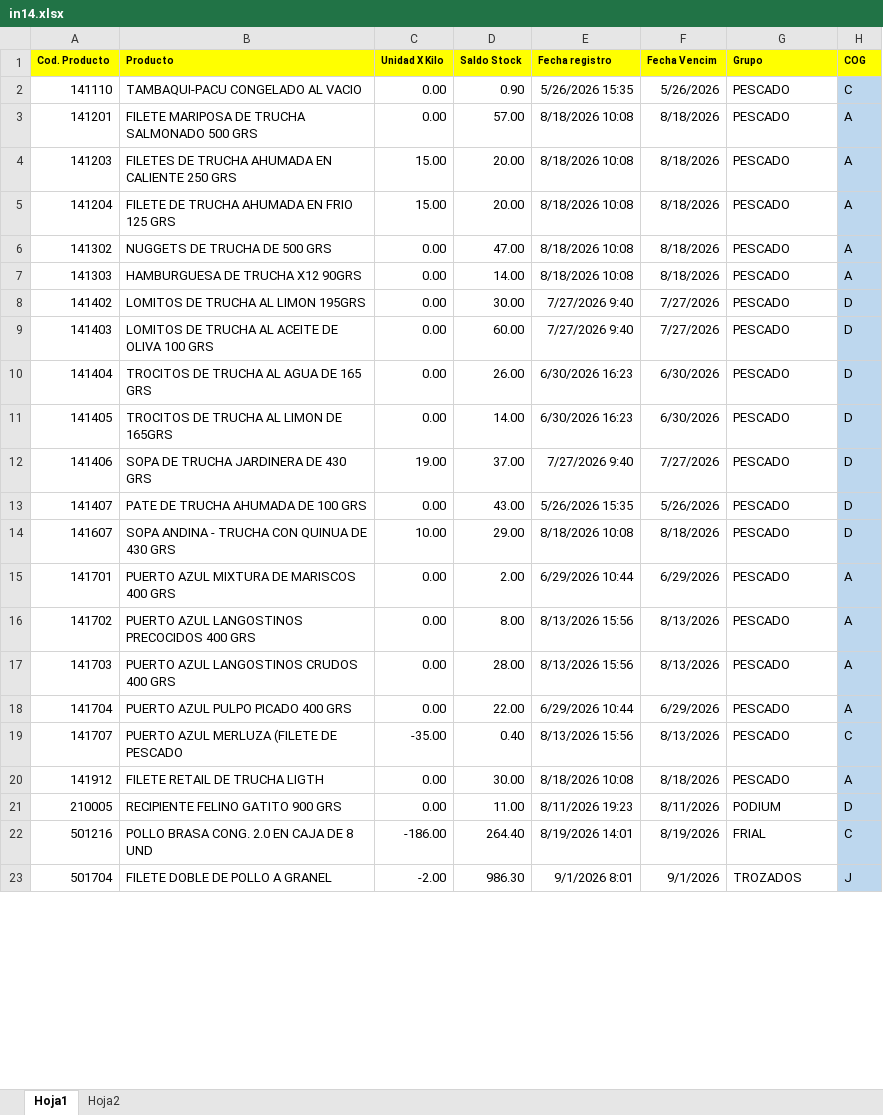
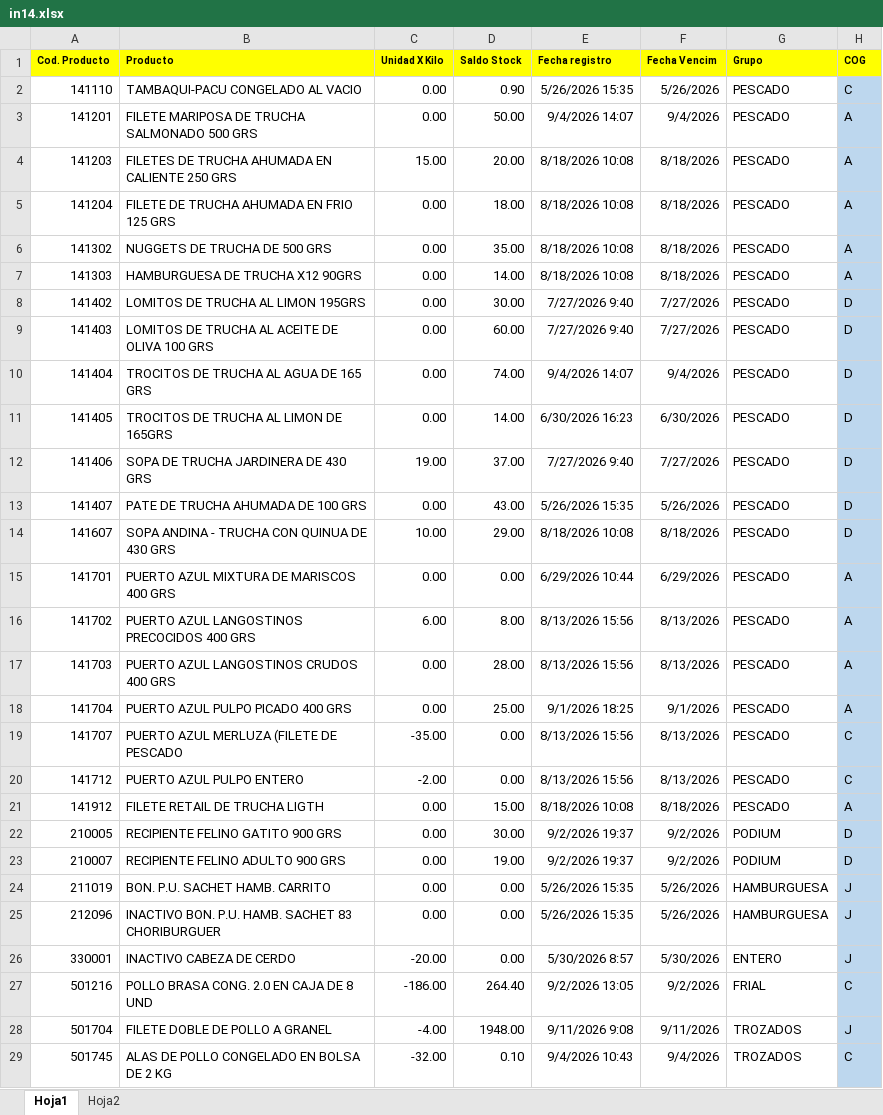
Before and after one commit to adimerpaul/sofi, an Excel workbook: sofiback/public/uploads/in14.xlsx, sheet Hoja1, drawn as a sheet; only a part is shown; values as stored, in another font and other column widths than the file's, no borders; addresses are those after the commit; the diff covers the shown part only; the diff names each change by its address in the sheet, - before the commit and + after, or states it on an @@ line.

```diff
--- a/sofiback/public/uploads/in14.xlsx (sheet Hoja1)
+++ b/sofiback/public/uploads/in14.xlsx (sheet Hoja1)
-D3 (Saldo Stock): 57.00
+D3 (Saldo Stock): 50.00
-E3 (Fecha registro): 8/18/2026 10:08
+E3 (Fecha registro): 9/4/2026 14:07
-F3 (Fecha Vencim): 8/18/2026
+F3 (Fecha Vencim): 9/4/2026
-C5 (Unidad X Kilo): 15.00
+C5 (Unidad X Kilo): 0.00
-D5 (Saldo Stock): 20.00
+D5 (Saldo Stock): 18.00
-D6 (Saldo Stock): 47.00
+D6 (Saldo Stock): 35.00
-D10 (Saldo Stock): 26.00
+D10 (Saldo Stock): 74.00
-E10 (Fecha registro): 6/30/2026 16:23
+E10 (Fecha registro): 9/4/2026 14:07
-F10 (Fecha Vencim): 6/30/2026
+F10 (Fecha Vencim): 9/4/2026
-D15 (Saldo Stock): 2.00
+D15 (Saldo Stock): 0.00
-C16 (Unidad X Kilo): 0.00
+C16 (Unidad X Kilo): 6.00
-D18 (Saldo Stock): 22.00
+D18 (Saldo Stock): 25.00
-E18 (Fecha registro): 6/29/2026 10:44
+E18 (Fecha registro): 9/1/2026 18:25
-F18 (Fecha Vencim): 6/29/2026
+F18 (Fecha Vencim): 9/1/2026
-D19 (Saldo Stock): 0.40
+D19 (Saldo Stock): 0.00
+row 20: 141712 | PUERTO AZUL PULPO ENTERO | -2.00 | 0.00 | 8/13/2026 15:56 | 8/13/2026 | PESCADO | C
-D21 (Saldo Stock): 30.00
+D21 (Saldo Stock): 15.00
-D22 (Saldo Stock): 11.00
+D22 (Saldo Stock): 30.00
-E22 (Fecha registro): 8/11/2026 19:23
+E22 (Fecha registro): 9/2/2026 19:37
-F22 (Fecha Vencim): 8/11/2026
+F22 (Fecha Vencim): 9/2/2026
+row 23: 210007 | RECIPIENTE FELINO ADULTO 900 GRS | 0.00 | 19.00 | 9/2/2026 19:37 | 9/2/2026 | PODIUM | D
+row 24: 211019 | BON. P.U. SACHET HAMB. CARRITO | 0.00 | 0.00 | 5/26/2026 15:35 | 5/26/2026 | HAMBURGUESA | J
+row 25: 212096 | INACTIVO BON. P.U. HAMB. SACHET 83 CHORIBURGUER | 0.00 | 0.00 | 5/26/2026 15:35 | 5/26/2026 | HAMBURGUESA | J
+row 26: 330001 | INACTIVO CABEZA DE CERDO | -20.00 | 0.00 | 5/30/2026 8:57 | 5/30/2026 | ENTERO | J
-E27 (Fecha registro): 8/19/2026 14:01
+E27 (Fecha registro): 9/2/2026 13:05
-F27 (Fecha Vencim): 8/19/2026
+F27 (Fecha Vencim): 9/2/2026
-C28 (Unidad X Kilo): -2.00
+C28 (Unidad X Kilo): -4.00
-D28 (Saldo Stock): 986.30
+D28 (Saldo Stock): 1948.00
-E28 (Fecha registro): 9/1/2026 8:01
+E28 (Fecha registro): 9/11/2026 9:08
-F28 (Fecha Vencim): 9/1/2026
+F28 (Fecha Vencim): 9/11/2026
+row 29: 501745 | ALAS DE POLLO CONGELADO EN BOLSA DE 2 KG | -32.00 | 0.10 | 9/4/2026 10:43 | 9/4/2026 | TROZADOS | C
```
Also changed, not shown: 93 added rows and 659 edited cells elsewhere in this sheet, formulas that keep their value, 11 other files.
